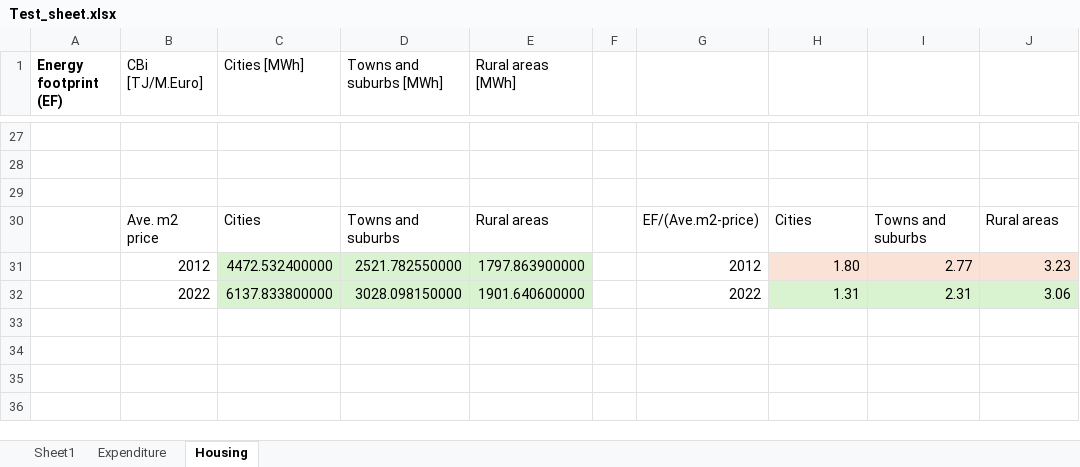
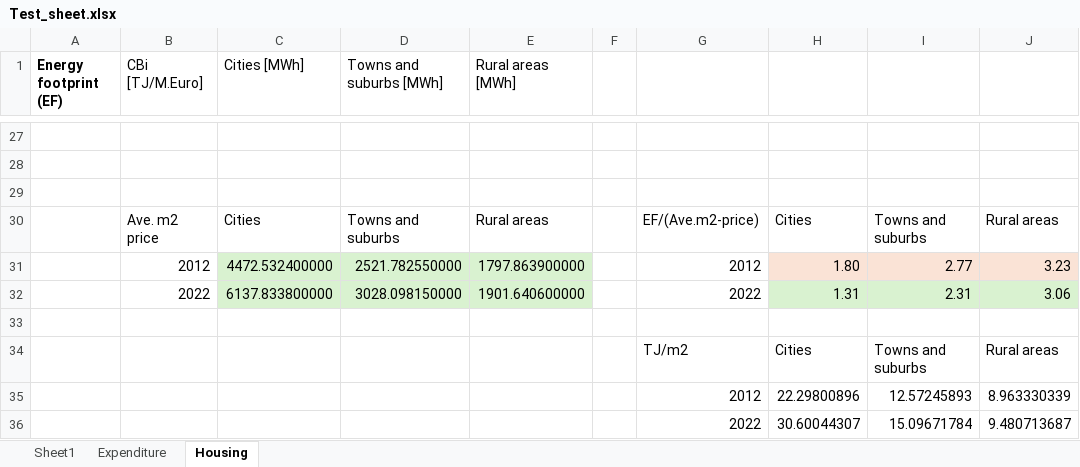
Before and after one commit to bertineram/TEP4222_Project, an Excel workbook: Test_sheet.xlsx, sheet Housing, drawn as a sheet; only a part is shown, gaps mark what is left out; values as stored, in another font and other column widths than the file's, no borders; charts and pictures not drawn; the diff names each change by its address in the sheet, - before the commit and + after, or states it on an @@ line.

```diff
--- a/Test_sheet.xlsx (sheet Housing)
+++ b/Test_sheet.xlsx (sheet Housing)
+row 33: (empty)
+row 34:  |  |  |  |  |  | TJ/m2 | Cities | Towns and suburbs | Rural areas
+row 35:  |  |  |  |  |  | 2012 | 22.29800896 | 12.57245893 | 8.963330339
+row 36:  |  |  |  |  |  | 2022 | 30.60044307 | 15.09671784 | 9.480713687
```
Also changed, not shown: charts or pictures, 2 other files.
